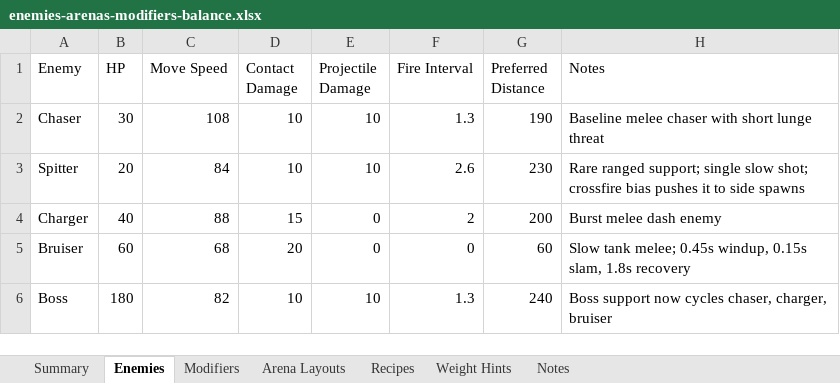
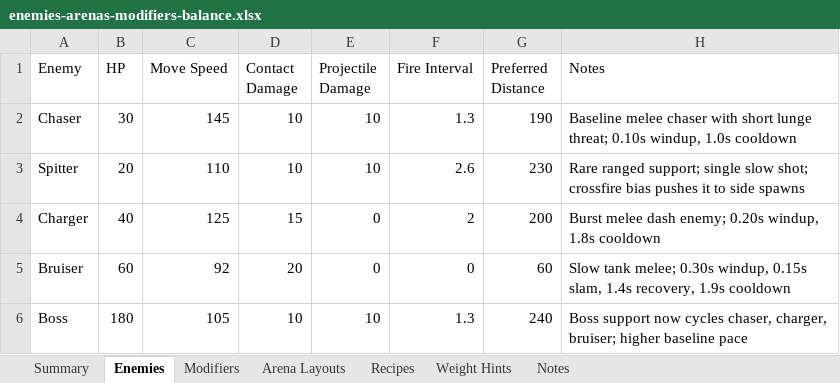
Before and after one commit to snaxico/project-twin-stick, an Excel workbook: docs/design/enemies-arenas-modifiers-balance.xlsx, sheet Enemies, drawn as a sheet; values as stored, in another font and other column widths than the file's, no borders; the diff names each change by its address in the sheet, - before the commit and + after, or states it on an @@ line.

Commit message:
Refine enemy pressure and add hill objective

```diff
--- a/docs/design/enemies-arenas-modifiers-balance.xlsx (sheet Enemies)
+++ b/docs/design/enemies-arenas-modifiers-balance.xlsx (sheet Enemies)
-C2 (Move Speed): 108
+C2 (Move Speed): 145
-H2 (Notes): …short lunge threat
+H2 (Notes): …short lunge threat; 0.10s windup, 1.0s cooldown
-C3 (Move Speed): 84
+C3 (Move Speed): 110
-C4 (Move Speed): 88
+C4 (Move Speed): 125
-H4 (Notes): Burst melee dash enemy
+H4 (Notes): Burst melee dash enemy; 0.20s windup, 1.8s cooldown
-C5 (Move Speed): 68
+C5 (Move Speed): 92
-H5 (Notes): …tank melee; 0.45s windup, 0.15s slam, 1.8s recovery
+H5 (Notes): …tank melee; 0.30s windup, 0.15s slam, 1.4s recovery, 1.9s cooldown
-C6 (Move Speed): 82
+C6 (Move Speed): 105
-H6 (Notes): …chaser, charger, bruiser
+H6 (Notes): …chaser, charger, bruiser; higher baseline pace
```
Also changed, not shown: sheet Notes, sheet Summary, 13 other files.
